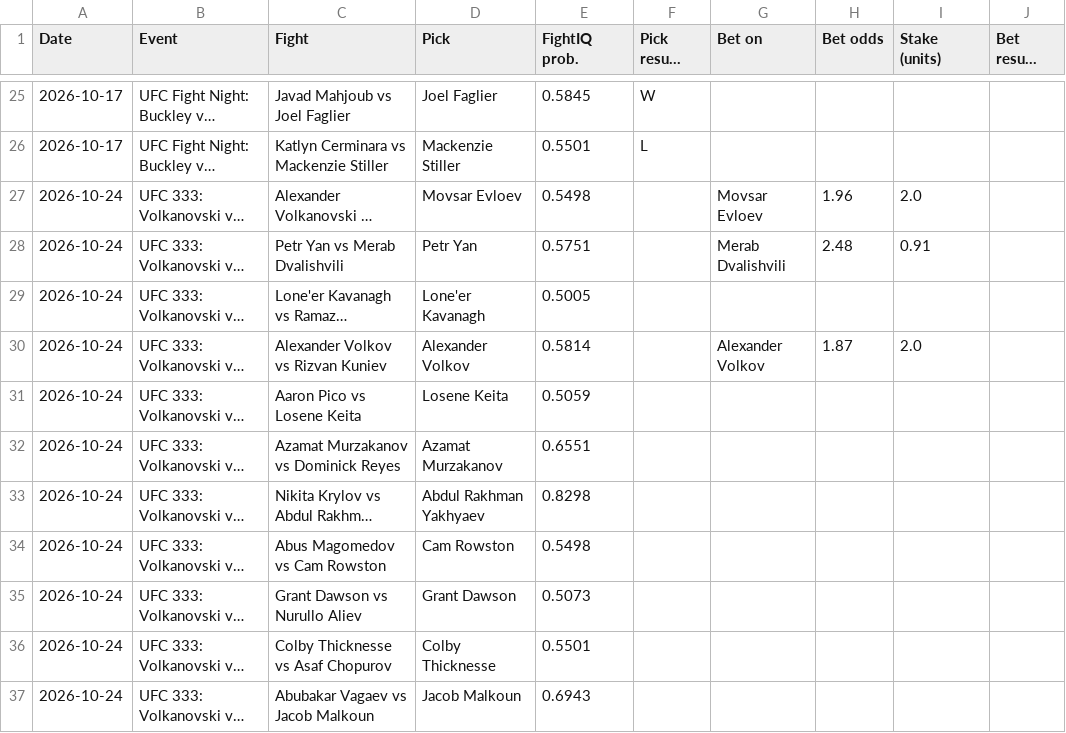
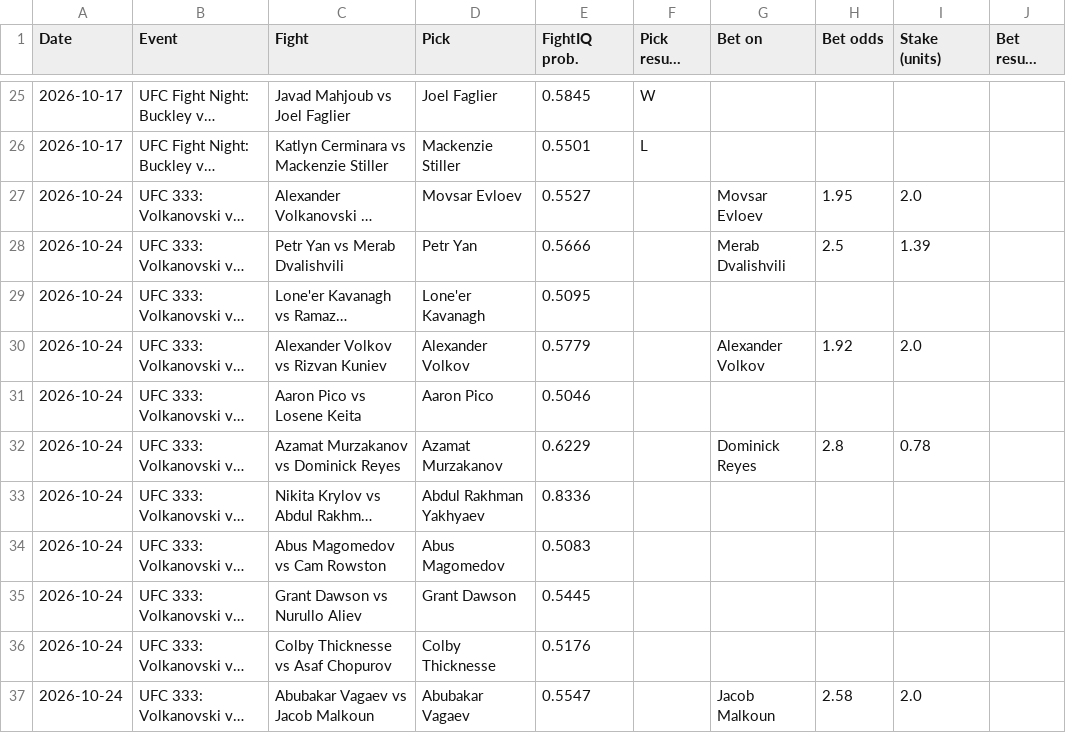
Before and after one commit to johnthewizwe23/FightIQ, a CSV file: site_data/tracking.csv, drawn as a sheet; only a part is shown, gaps mark what is left out; long unchanged cells end in …; the diff names each change by its address in the sheet, - before the commit and + after, or states it on an @@ line.

```diff
--- a/site_data/tracking.csv
+++ b/site_data/tracking.csv
-E27 (FightIQ prob.): 0.5498
+E27 (FightIQ prob.): 0.5527
-H27 (Bet odds): 1.96
+H27 (Bet odds): 1.95
-E28 (FightIQ prob.): 0.5751
+E28 (FightIQ prob.): 0.5666
-H28 (Bet odds): 2.48
+H28 (Bet odds): 2.5
-I28 (Stake (units)): 0.91
+I28 (Stake (units)): 1.39
-E29 (FightIQ prob.): 0.5005
+E29 (FightIQ prob.): 0.5095
-E30 (FightIQ prob.): 0.5814
+E30 (FightIQ prob.): 0.5779
-H30 (Bet odds): 1.87
+H30 (Bet odds): 1.92
-D31 (Pick): Losene Keita
+D31 (Pick): Aaron Pico
-E31 (FightIQ prob.): 0.5059
+E31 (FightIQ prob.): 0.5046
-E32 (FightIQ prob.): 0.6551
+E32 (FightIQ prob.): 0.6229
-G32 (Bet on): (empty)
+G32 (Bet on): Dominick Reyes
-H32 (Bet odds): (empty)
+H32 (Bet odds): 2.8
-I32 (Stake (units)): (empty)
+I32 (Stake (units)): 0.78
-E33 (FightIQ prob.): 0.8298
+E33 (FightIQ prob.): 0.8336
-D34 (Pick): Cam Rowston
+D34 (Pick): Abus Magomedov
-E34 (FightIQ prob.): 0.5498
+E34 (FightIQ prob.): 0.5083
-E35 (FightIQ prob.): 0.5073
+E35 (FightIQ prob.): 0.5445
-E36 (FightIQ prob.): 0.5501
+E36 (FightIQ prob.): 0.5176
-D37 (Pick): Jacob Malkoun
+D37 (Pick): Abubakar Vagaev
-E37 (FightIQ prob.): 0.6943
+E37 (FightIQ prob.): 0.5547
-G37 (Bet on): (empty)
+G37 (Bet on): Jacob Malkoun
-H37 (Bet odds): (empty)
+H37 (Bet odds): 2.58
-I37 (Stake (units)): (empty)
+I37 (Stake (units)): 2.0
```
Also changed, not shown: records/sherdog_fighters.csv, 8 other files.
